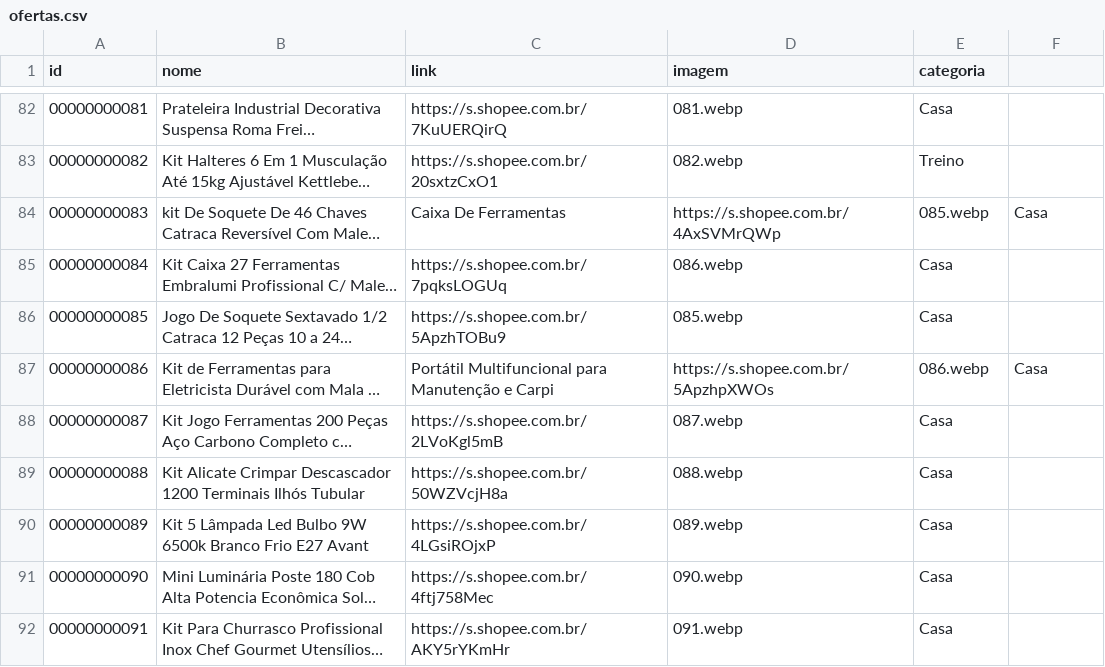
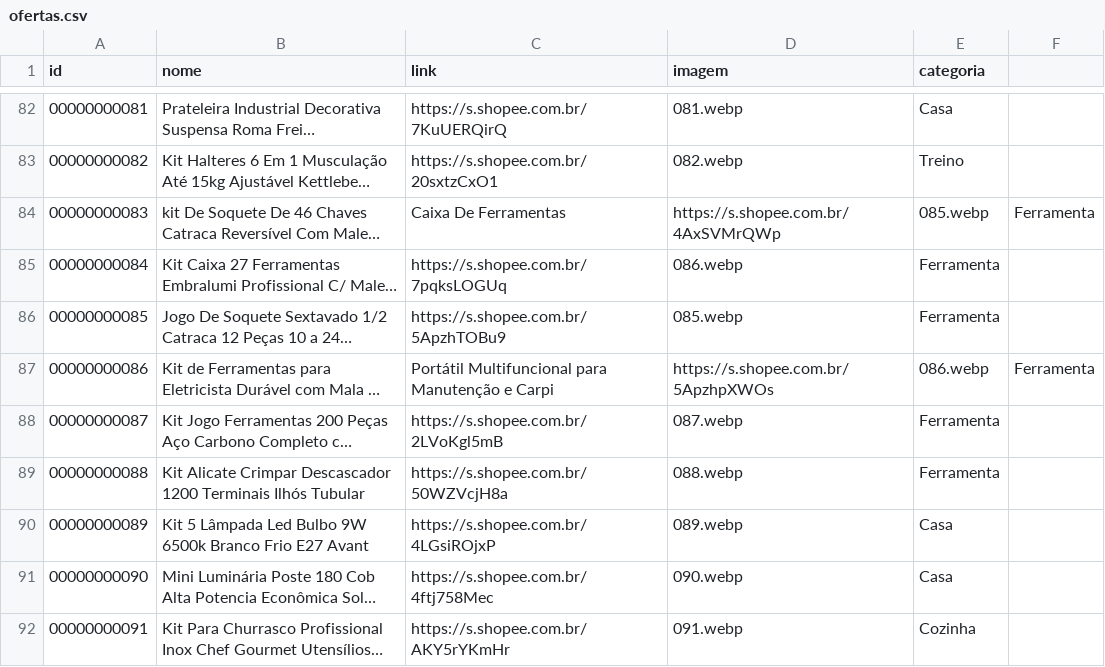
Before and after one commit to carlos34535/minha-shopee, a CSV file: ofertas.csv, drawn as a sheet; only a part is shown, gaps mark what is left out; long unchanged cells end in …; the diff names each change by its address in the sheet, - before the commit and + after, or states it on an @@ line.

Commit message:
Update ofertas.csv

```diff
--- a/ofertas.csv
+++ b/ofertas.csv
-F84: Casa
+F84: Ferramenta
-E85:E86 (categoria): Casa
+E85:E86 (categoria): Ferramenta
-F87: Casa
+F87: Ferramenta
-E88:E89 (categoria): Casa
+E88:E89 (categoria): Ferramenta
-E92 (categoria): Casa
+E92 (categoria): Cozinha
```
